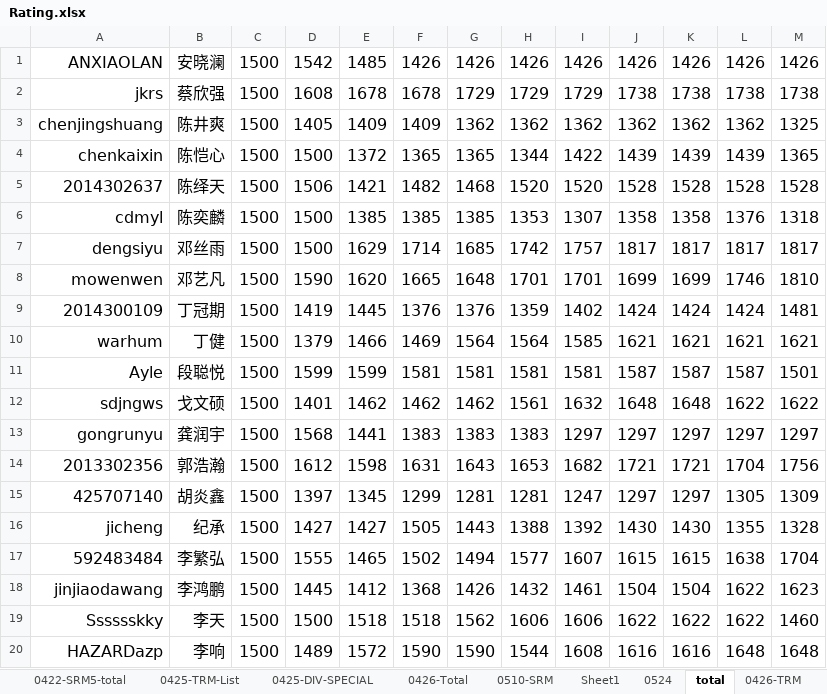
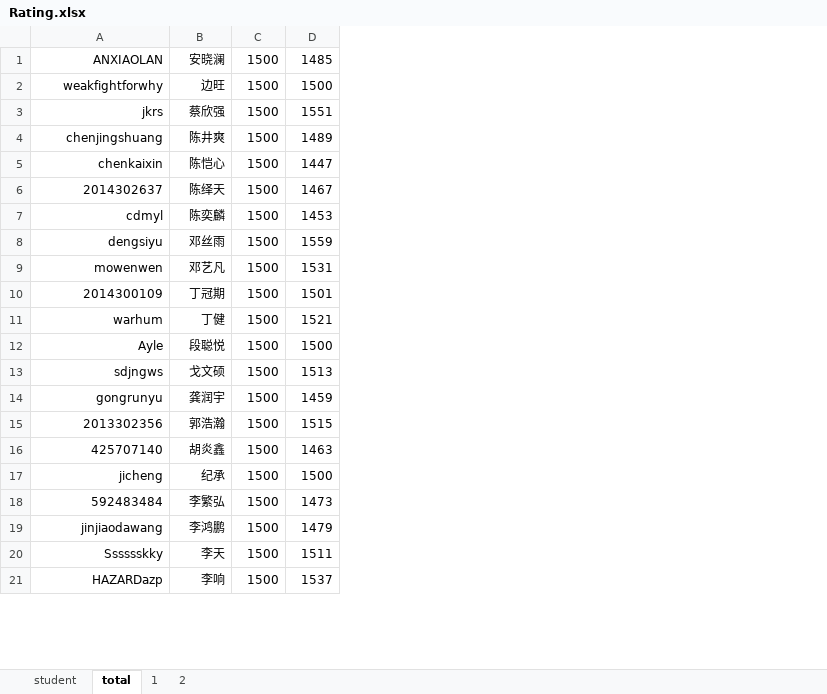
Before and after one commit to kidozh/rating_system_of_npuacm, an Excel workbook: Rating_System/Rating.xlsx, sheet total, drawn as a sheet; only a part is shown; values as stored, in another font and other column widths than the file's, no borders; removed rows and columns are numbered as before the commit, all else as after; the diff covers the shown part only; the diff names each change by its address in the sheet, - before the commit and + after, or states it on an @@ line.

```diff
--- a/Rating_System/Rating.xlsx (sheet total)
+++ b/Rating_System/Rating.xlsx (sheet total)
-sheet tab: 0422-SRM5-total
-sheet tab: 0425-TRM-List
-sheet tab: 0425-DIV-SPECIAL
-sheet tab: 0426-Total
-sheet tab: 0510-SRM
-sheet tab: Sheet1
-sheet tab: 0524
-sheet tab: 0426-TRM
+sheet tab: 1
-column E, rows 1-20: 1485 | 1678 | 1409 | 1372 | 1421 | 1385 | 1629 | 1620 | 1445 | 1466 | 1599 | 1462 | 1441 | 1598 | 1345 | 1427 | 1465 | 1412 | 1518 | 1572
-column F, rows 1-20: 1426 | 1678 | 1409 | 1365 | 1482 | 1385 | 1714 | 1665 | 1376 | 1469 | 1581 | 1462 | 1383 | 1631 | 1299 | 1505 | 1502 | 1368 | 1518 | 1590
-column G, rows 1-20: 1426 | 1729 | 1362 | 1365 | 1468 | 1385 | 1685 | 1648 | 1376 | 1564 | 1581 | 1462 | 1383 | 1643 | 1281 | 1443 | 1494 | 1426 | 1562 | 1590
-column H, rows 1-20: 1426 | 1729 | 1362 | 1344 | 1520 | 1353 | 1742 | 1701 | 1359 | 1564 | 1581 | 1561 | 1383 | 1653 | 1281 | 1388 | 1577 | 1432 | 1606 | 1544
-column I, rows 1-20: 1426 | 1729 | 1362 | 1422 | 1520 | 1307 | 1757 | 1701 | 1402 | 1585 | 1581 | 1632 | 1297 | 1682 | 1247 | 1392 | 1607 | 1461 | 1606 | 1608
-column J, rows 1-20: 1426 | 1738 | 1362 | 1439 | 1528 | 1358 | 1817 | 1699 | 1424 | 1621 | 1587 | 1648 | 1297 | 1721 | 1297 | 1430 | 1615 | 1504 | 1622 | 1616
-column K, rows 1-20: 1426 | 1738 | 1362 | 1439 | 1528 | 1358 | 1817 | 1699 | 1424 | 1621 | 1587 | 1648 | 1297 | 1721 | 1297 | 1430 | 1615 | 1504 | 1622 | 1616
-column L, rows 1-20: 1426 | 1738 | 1362 | 1439 | 1528 | 1376 | 1817 | 1746 | 1424 | 1621 | 1587 | 1622 | 1297 | 1704 | 1305 | 1355 | 1638 | 1622 | 1622 | 1648
-column M, rows 1-20: 1426 | 1738 | 1325 | 1365 | 1528 | 1318 | 1817 | 1810 | 1481 | 1621 | 1501 | 1622 | 1297 | 1756 | 1309 | 1328 | 1704 | 1623 | 1460 | 1648
@@ A1:D1 text size: smaller @@
-D1: 1542
+D1: 1485
+row 2: weakfightforwhy | 边旺 | 1500 | 1500
@@ A3:D21 text size: smaller @@
-D3: 1608
+D3: 1551
-D4: 1405
+D4: 1489
-D5: 1500
+D5: 1447
-D6: 1506
+D6: 1467
-D7: 1500
+D7: 1453
-D8: 1500
+D8: 1559
-D9: 1590
+D9: 1531
-D10: 1419
+D10: 1501
-D11: 1379
+D11: 1521
-D12: 1599
+D12: 1500
-D13: 1401
+D13: 1513
-D14: 1568
+D14: 1459
-D15: 1612
+D15: 1515
-D16: 1397
+D16: 1463
-D17: 1427
+D17: 1500
-D18: 1555
+D18: 1473
-D19: 1445
+D19: 1479
-D20: 1500
+D20: 1511
-D21: 1489
+D21: 1537
```
Also changed, not shown: 1 removed row, 1 moved row, 43 edited cells and cell formats elsewhere in this sheet, sheet 2, other sheet tabs, 5 other files.
